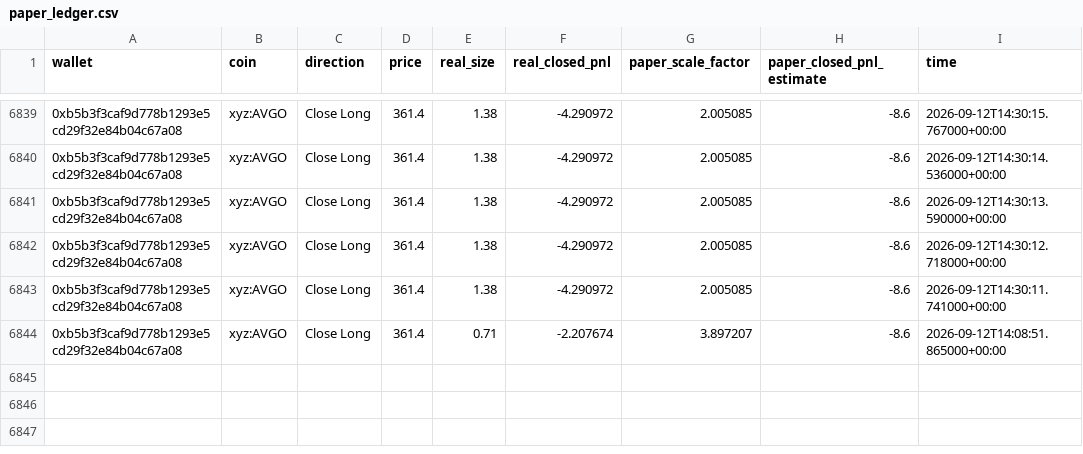
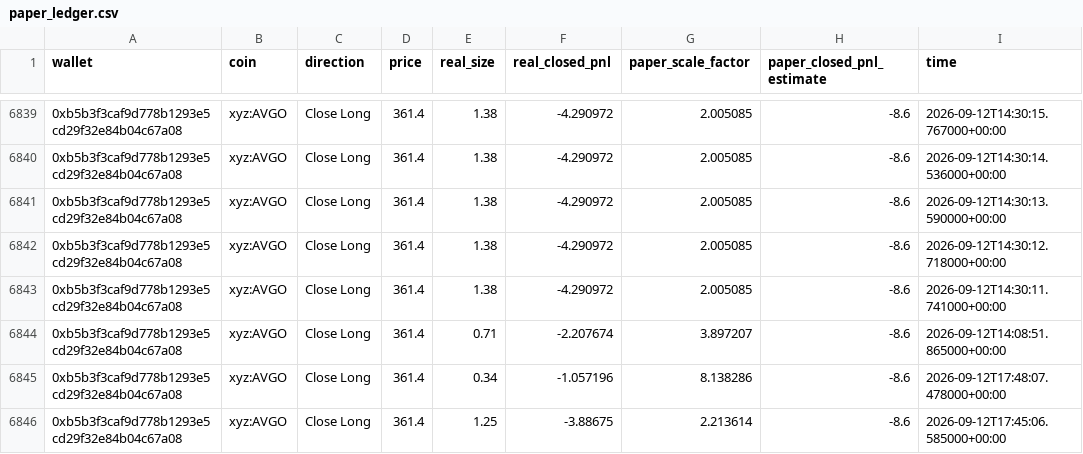
Before and after one commit to fakemonkeybear-dotcom/DemoMonth, a CSV file: state/paper_ledger.csv, drawn as a sheet; only a part is shown, gaps mark what is left out.

```diff
--- a/state/paper_ledger.csv
+++ b/state/paper_ledger.csv
@@ -6844 +6844,3 @@ wallet,coin,direction,price,real_size,real_closed_pnl,paper_scale_factor,paper_c
 0xb5b3f3caf9d778b1293e5cd29f32e84b04c67a08,xyz:AVGO,Close Long,361.4,0.71,-2.207674,3.897207,-8.6,2026-09-12T14:08:51.865000+00:00
+0xb5b3f3caf9d778b1293e5cd29f32e84b04c67a08,xyz:AVGO,Close Long,361.4,0.34,-1.057196,8.138286,-8.6,2026-09-12T17:48:07.478000+00:00
+0xb5b3f3caf9d778b1293e5cd29f32e84b04c67a08,xyz:AVGO,Close Long,361.4,1.25,-3.88675,2.213614,-8.6,2026-09-12T17:45:06.585000+00:00
```
Also changed, not shown: 1 other file.
